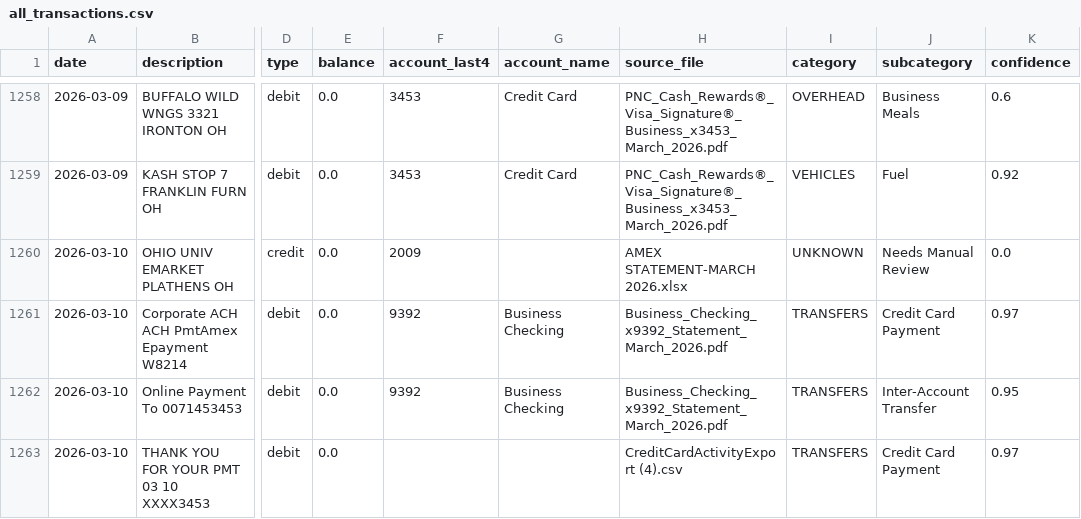
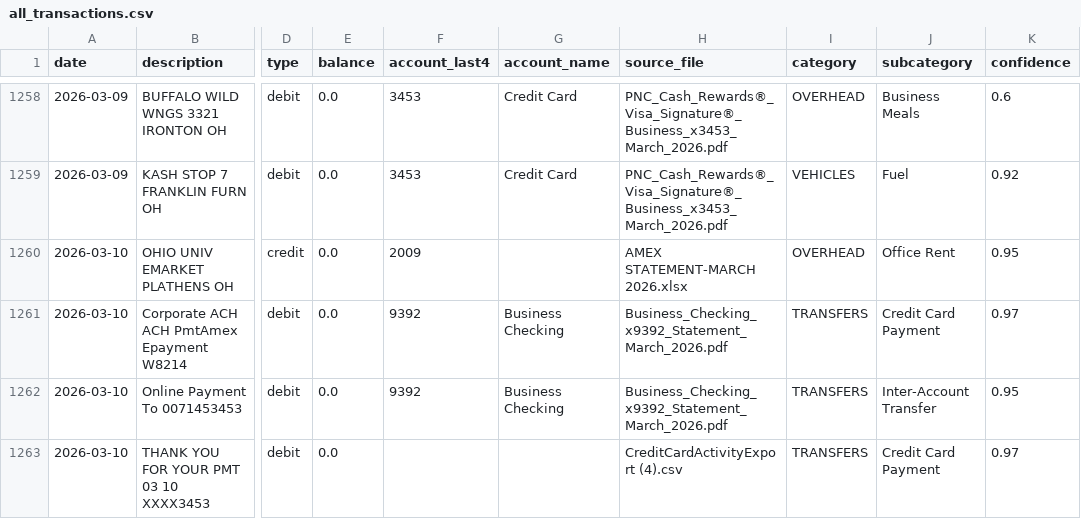
Before and after one commit to crowe371998/roofsmart-finance, a CSV file: data/processed/all_transactions.csv, drawn as a sheet; only a part is shown, gaps mark what is left out; the diff covers the shown part only; the diff names each change by its address in the sheet, - before the commit and + after, or states it on an @@ line.

```diff
--- a/data/processed/all_transactions.csv
+++ b/data/processed/all_transactions.csv
-I1260 (category): UNKNOWN
+I1260 (category): OVERHEAD
-J1260 (subcategory): Needs Manual Review
+J1260 (subcategory): Office Rent
-K1260 (confidence): 0.0
+K1260 (confidence): 0.95
```
Also changed, not shown: 30 edited cells elsewhere in this file, 2 other files.
